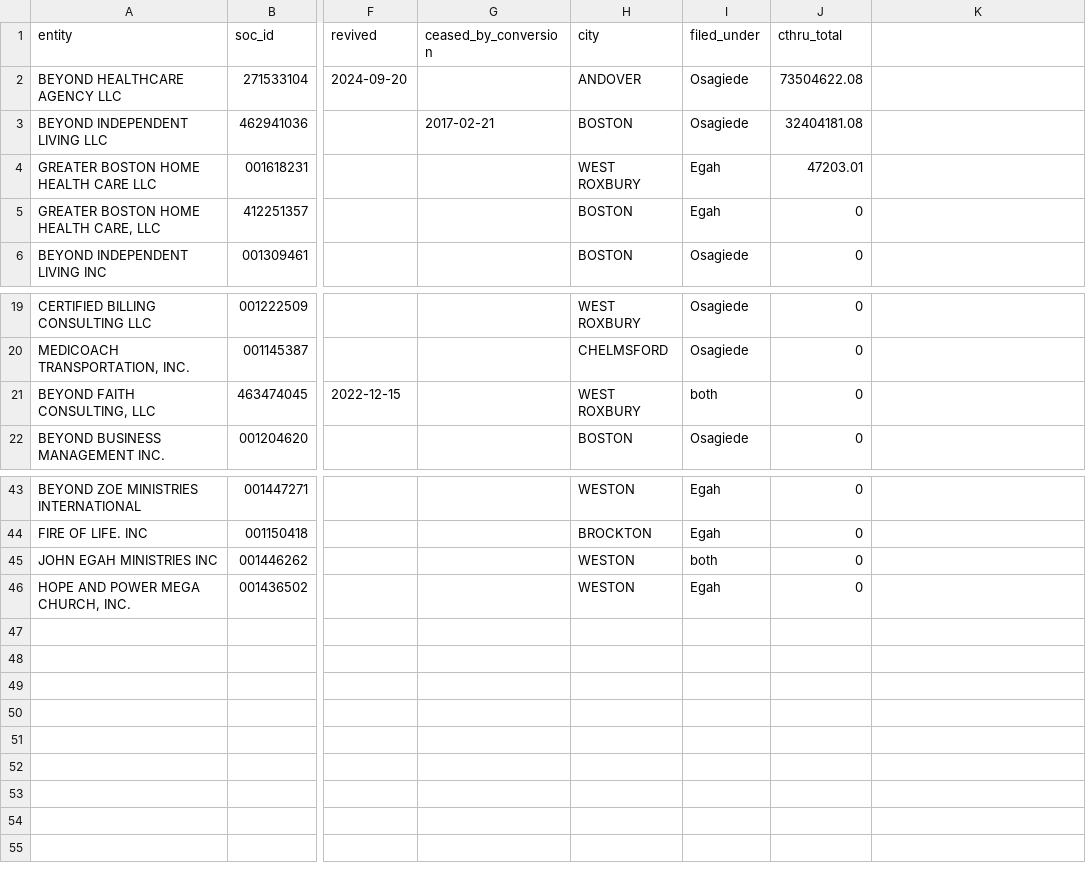
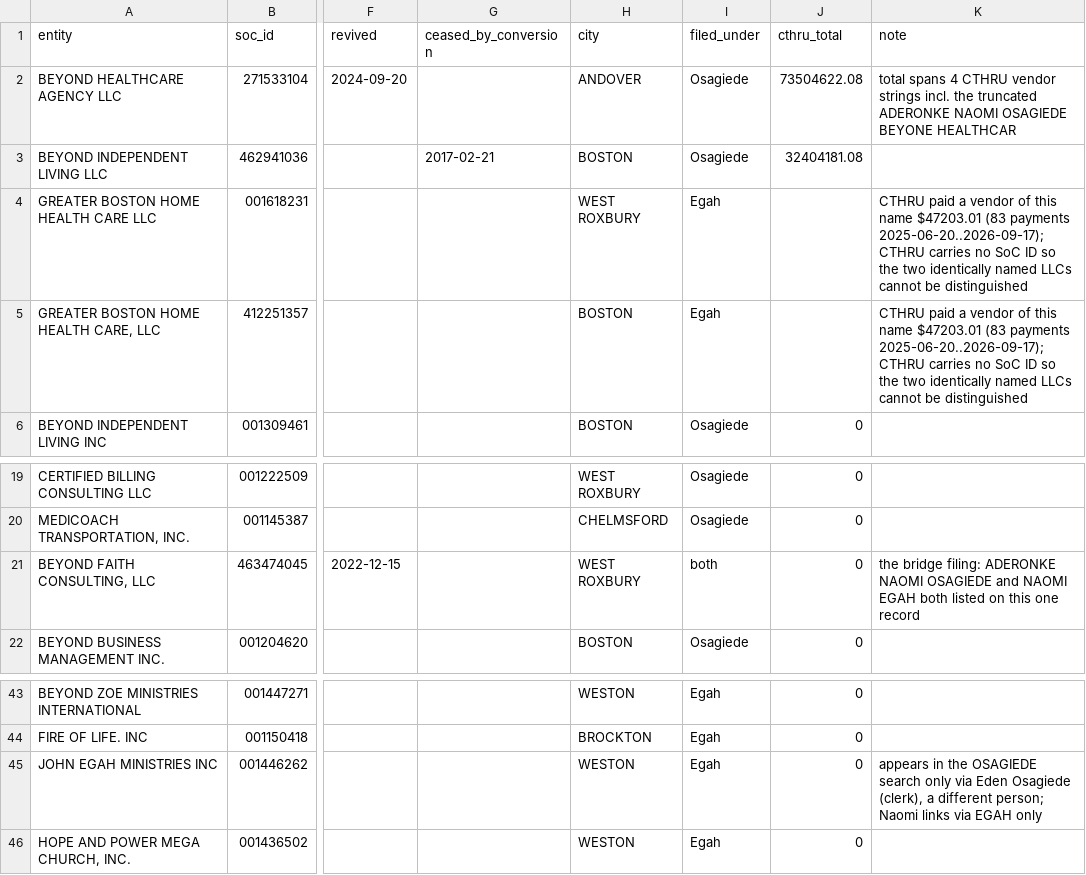
Before and after one commit to duncanburns2013-dot/beyond-cluster, a CSV file: data/entities.csv, drawn as a sheet; only a part is shown, gaps mark what is left out; the diff names each change by its address in the sheet, - before the commit and + after, or states it on an @@ line.

```diff
--- a/data/entities.csv
+++ b/data/entities.csv
-K1: (empty)
+K1: note
-K2 (note): (empty)
+K2 (note): total spans 4 CTHRU vendor strings incl. the truncated ADERONKE NAOMI OSAGIEDE BEYONE HEALTHCAR
-J4 (cthru_total): 47203.01
+J4 (cthru_total): (empty)
-K4:K5 (note): (empty)
+K4:K5 (note): CTHRU paid a vendor of this name $47203.01 (83 payments 2025-06-20..2026-09-17); CTHRU carries no SoC ID so the two identically named LLCs cannot be distinguished
-J5 (cthru_total): 0
+J5 (cthru_total): (empty)
-K21 (note): (empty)
+K21 (note): the bridge filing: ADERONKE NAOMI OSAGIEDE and NAOMI EGAH both listed on this one record
-I45 (filed_under): both
+I45 (filed_under): Egah
-K45 (note): (empty)
+K45 (note): appears in the OSAGIEDE search only via Eden Osagiede (clerk), a different person; Naomi links via EGAH only
```
Also changed, not shown: 2 other files.
